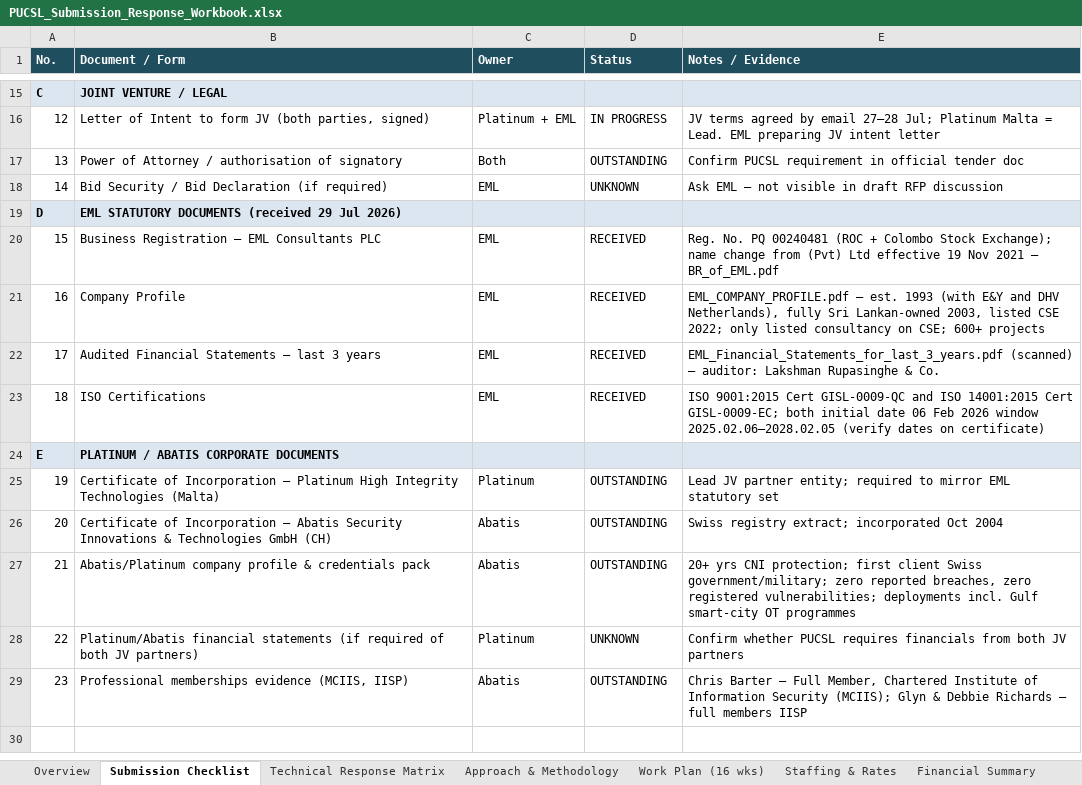
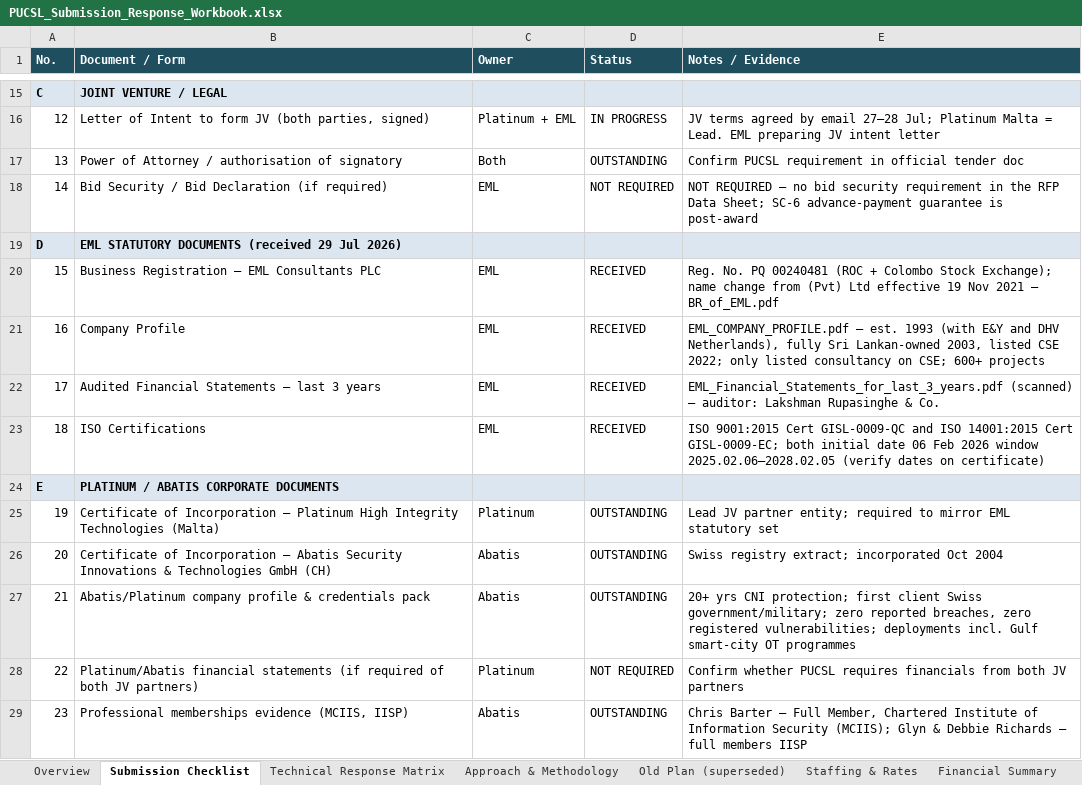
Before and after one commit to cbarter2003-HBR/Abatis--Excel, an Excel workbook: PUCSL_Submission_Response_Workbook.xlsx, sheet Submission Checklist, drawn as a sheet; only a part is shown, gaps mark what is left out; values as stored, in another font and other column widths than the file's, no borders; the diff names each change by its address in the sheet, - before the commit and + after, or states it on an @@ line.

```diff
--- a/PUCSL_Submission_Response_Workbook.xlsx (sheet Submission Checklist)
+++ b/PUCSL_Submission_Response_Workbook.xlsx (sheet Submission Checklist)
-sheet tab: Work Plan (16 wks)
+sheet tab: Old Plan (superseded)
-D18 (Status): UNKNOWN
+D18 (Status): NOT REQUIRED
-E18 (Notes / Evidence): Ask EML — not visible in draft RFP discussion
+E18 (Notes / Evidence): NOT REQUIRED — no bid security requirement in the RFP Data Sheet; SC-6 advance-payment guarantee is post-award
-D28 (Status): UNKNOWN
+D28 (Status): NOT REQUIRED
```
Also changed, not shown: sheet Financial Summary, sheet Outstanding Items, sheet Staffing & Rates, other sheet tabs, 1 other file.
